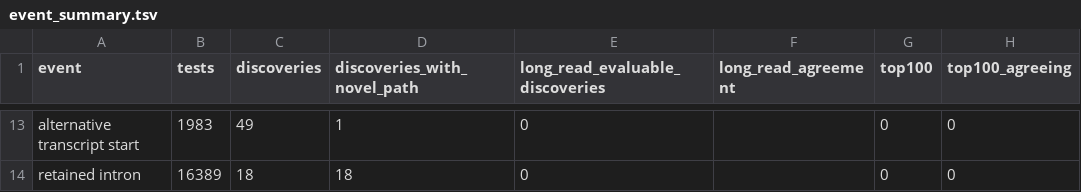
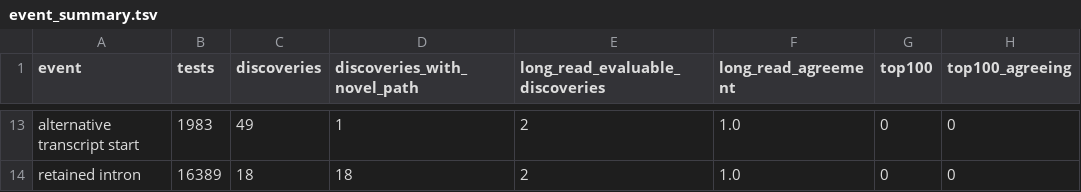
Before and after one commit to davidaknowles/tealeaf, a TSV file: analyses/native_align/events_v3/event_summary.tsv, drawn as a sheet; only a part is shown, gaps mark what is left out; the diff covers the shown part only; the diff names each change by its address in the sheet, - before the commit and + after, or states it on an @@ line.

```diff
--- a/analyses/native_align/events_v3/event_summary.tsv
+++ b/analyses/native_align/events_v3/event_summary.tsv
-E13:E14 (long_read_evaluable_discoveries): 0
+E13:E14 (long_read_evaluable_discoveries): 2
-F13:F14 (long_read_agreement): (empty)
+F13:F14 (long_read_agreement): 1.0
```
Also changed, not shown: 32 edited cells elsewhere in this file, analyses/native_align/examples_v3/examples.tsv, 18 other files.
